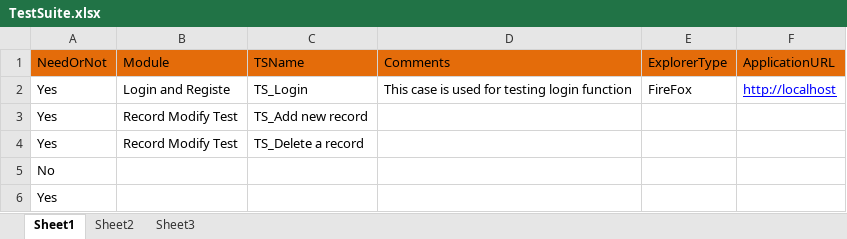
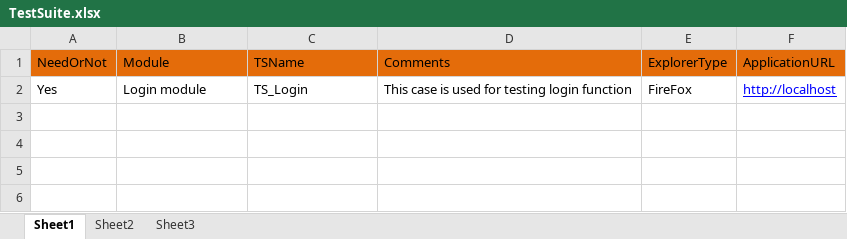
Before and after one commit to YanfeiGeng/EasySelenium, an Excel workbook: Template/TestSuite/TestSuite.xlsx, sheet Sheet1, drawn as a sheet; values as stored, in another font and other column widths than the file's, no borders; the diff names each change by its address in the sheet, - before the commit and + after, or states it on an @@ line.

```diff
--- a/Template/TestSuite/TestSuite.xlsx (sheet Sheet1)
+++ b/Template/TestSuite/TestSuite.xlsx (sheet Sheet1)
-B2 (Module): Login and Registe
+B2 (Module): Login module
-row 3: Yes | Record Modify Test | TS_Add new record
-row 4: Yes | Record Modify Test | TS_Delete a record
-row 5: No
-row 6: Yes
```
Also changed, not shown: Template/BPC/BPC_Login.xlsx, Template/TestScript/TS_Login.xlsx.
